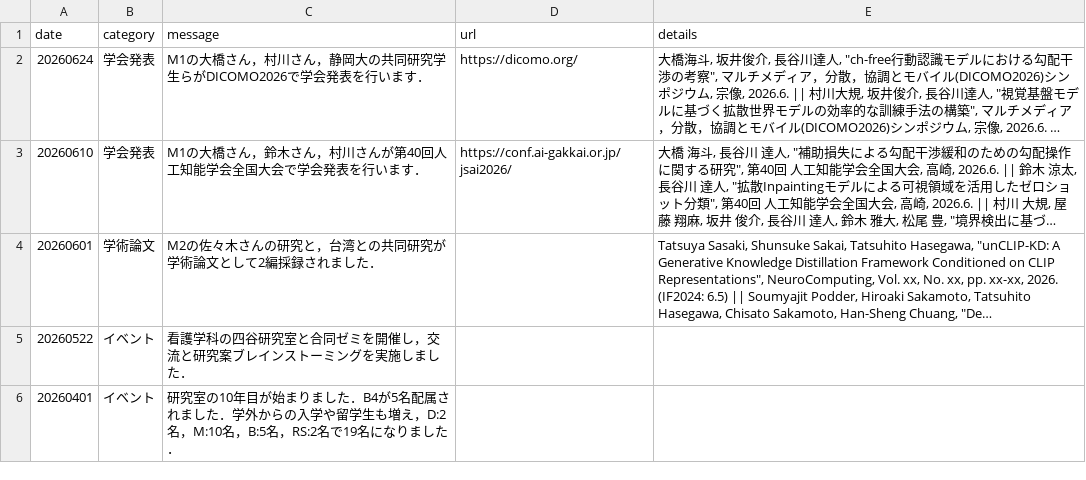
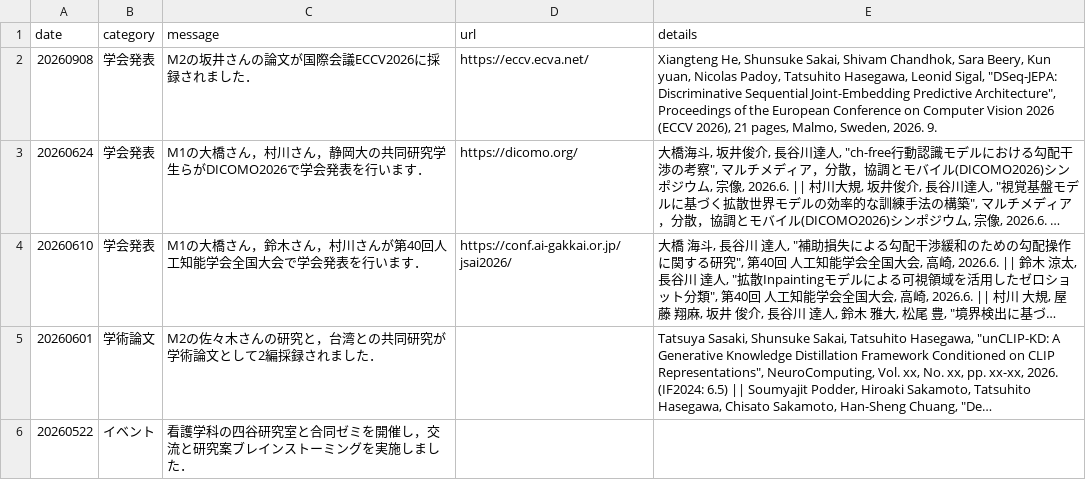
Before and after one commit to haselab-dev/haselabweb-dev, a TSV file: data/news.tsv, drawn as a sheet; only a part is shown; the shorter side is filled out with more unchanged rows; long unchanged cells end in …; the diff names each change by its address in the sheet, - before the commit and + after, or states it on an @@ line.

```diff
--- a/data/news.tsv
+++ b/data/news.tsv
+row 2: 20260908 | 学会発表 | M2の坂井さんの論文が国際会議ECCV2026に採録されました． | https://eccv.ecva.net/ | Xiangteng He, Shunsuke Sakai, Shivam Chandhok, Sara Beery, Kun yuan, Nicolas Padoy, Tatsuhito Hasegawa, Leonid Sigal, "DSeq-JEPA: Discriminative Sequential Joint-Embedding Predictive Architecture", Proceedings of the European Conference on Computer Vision 2026 (ECCV 2026), 21 pages, Malmo, Sweden, 2026. 9.
```
Also changed, not shown: data/publications.tsv, 1 other file.
